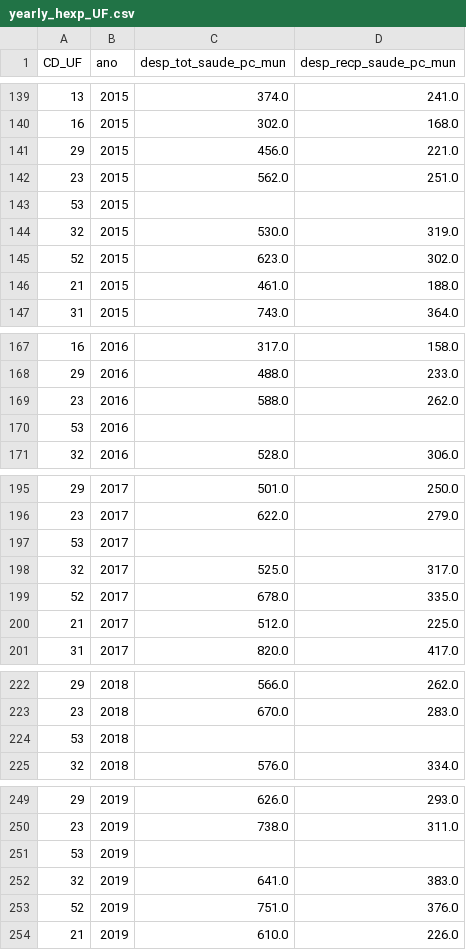
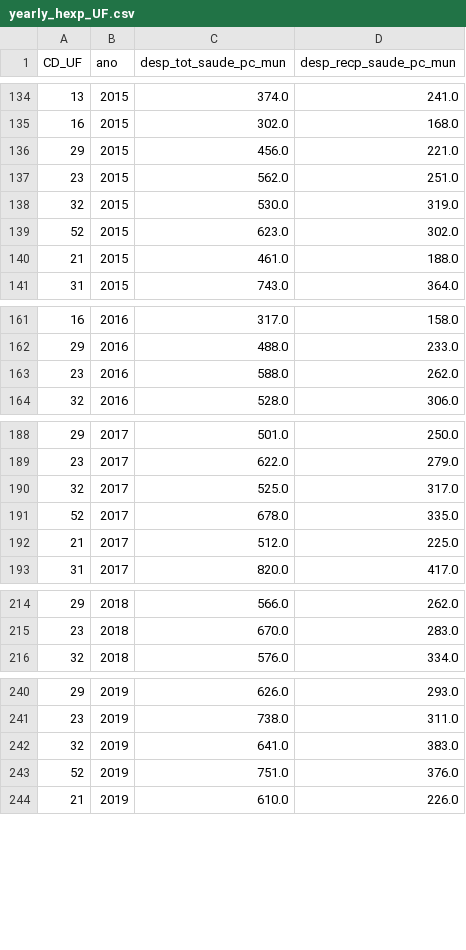
Before and after one commit to yantoniassi1/yantoniassi1.github.io, a CSV file: ProjectData/yearly_hexp_UF.csv, drawn as a sheet; only a part is shown, gaps mark what is left out; the diff covers the shown part only; the diff names each change by its address in the sheet, - before the commit and + after, or states it on an @@ line.

```diff
--- a/ProjectData/yearly_hexp_UF.csv
+++ b/ProjectData/yearly_hexp_UF.csv
-row 143: 53 | 2015
-row 170: 53 | 2016
-row 197: 53 | 2017
-row 224: 53 | 2018
-row 251: 53 | 2019
```
Also changed, not shown: 9 removed rows elsewhere in this file, 1 other file.
